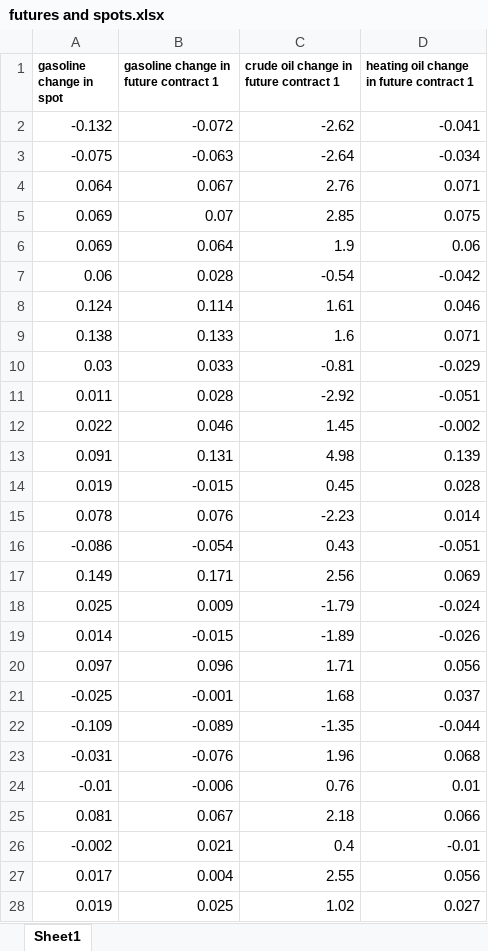
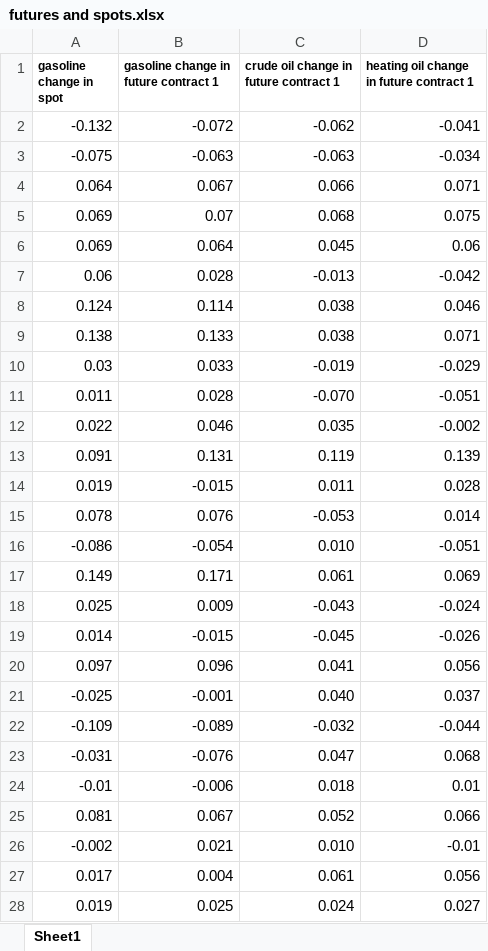
Before and after one commit to sumitrodatta/ECO461-A1, an Excel workbook: futures and spots.xlsx, sheet Sheet1, drawn as a sheet; only a part is shown; values as stored, in another font and other column widths than the file's, no borders; the diff covers the shown part only; the diff names each change by its address in the sheet, - before the commit and + after, or states it on an @@ line.

Commit message:
change crude price to per gallon from per barrel
change crude price to per gallon from per barrel
add raw direct download spreadsheet from EIA

```diff
--- a/futures and spots.xlsx (sheet Sheet1)
+++ b/futures and spots.xlsx (sheet Sheet1)
-C2: -2.62
+C2: -0.062
-C3: -2.64
+C3: -0.063
-C4: 2.76
+C4: 0.066
-C5: 2.85
+C5: 0.068
-C6: 1.9
+C6: 0.045
-C7: -0.54
+C7: -0.013
-C8: 1.61
+C8: 0.038
-C9: 1.6
+C9: 0.038
-C10: -0.81
+C10: -0.019
-C11: -2.92
+C11: -0.070
-C12: 1.45
+C12: 0.035
-C13: 4.98
+C13: 0.119
-C14: 0.45
+C14: 0.011
-C15: -2.23
+C15: -0.053
-C16: 0.43
+C16: 0.010
-C17: 2.56
+C17: 0.061
-C18: -1.79
+C18: -0.043
-C19: -1.89
+C19: -0.045
-C20: 1.71
+C20: 0.041
-C21: 1.68
+C21: 0.040
-C22: -1.35
+C22: -0.032
-C23: 1.96
+C23: 0.047
-C24: 0.76
+C24: 0.018
-C25: 2.18
+C25: 0.052
-C26: 0.4
+C26: 0.010
-C27: 2.55
+C27: 0.061
-C28: 1.02
+C28: 0.024
```
Also changed, not shown: 650 edited cells elsewhere in this sheet, 6 other files.
